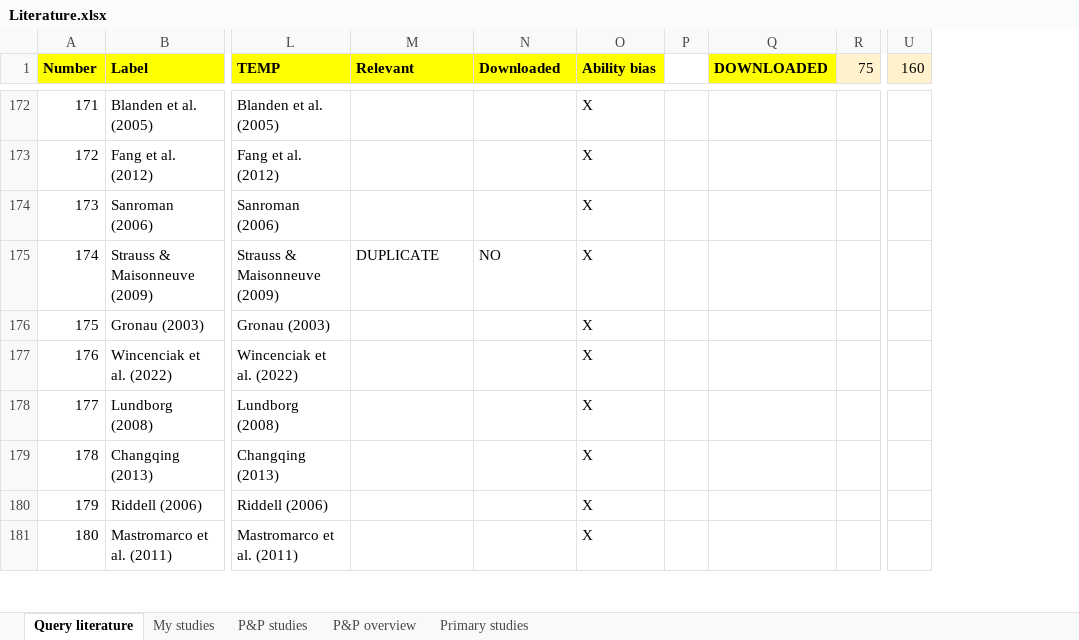
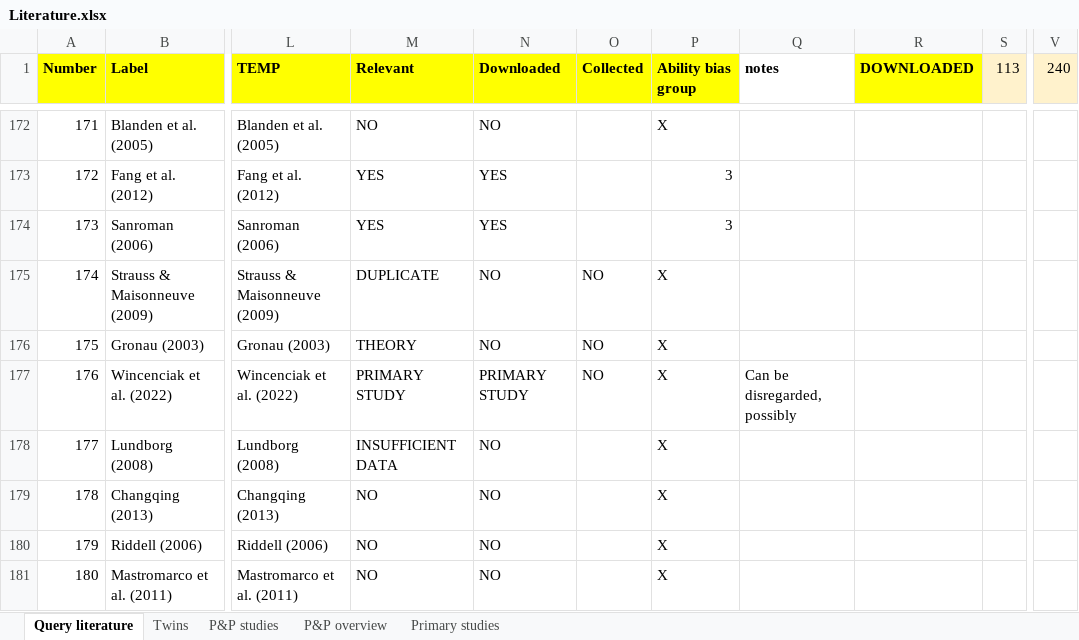
Before and after one commit to PetrCala/Diploma-Thesis, an Excel workbook: Literature/Literature.xlsx, sheet Query literature, drawn as a sheet; only a part is shown, gaps mark what is left out; values as stored, in another font and other column widths than the file's, no borders; conditional formats not drawn; removed rows and columns are numbered as before the commit, all else as after; the diff covers the shown part only; the diff names each change by its address in the sheet, - before the commit and + after, or states it on an @@ line.

Commit message:
Collected more data, added funnel plot to code

```diff
--- a/Literature/Literature.xlsx (sheet Query literature)
+++ b/Literature/Literature.xlsx (sheet Query literature)
-sheet tab: My studies
+sheet tab: Twins
+column O (Collected), rows 175-177: all NO
-column P, empty
+column Q (notes), row 177: Can be disregarded, possibly
-column U (160), empty
+column V (240), empty
-P1: Ability bias
+P1: Ability bias group
-S1: 75
+S1: 113
-M172 (Relevant): (empty)
+M172 (Relevant): NO
-N172 (Downloaded): (empty)
+N172 (Downloaded): NO
-M173:M174 (Relevant): (empty)
+M173:M174 (Relevant): YES
-N173:N174 (Downloaded): (empty)
+N173:N174 (Downloaded): YES
-P173:P174 (Ability bias group): X
+P173:P174 (Ability bias group): 3
-M176 (Relevant): (empty)
+M176 (Relevant): THEORY
-N176 (Downloaded): (empty)
+N176 (Downloaded): NO
-M177 (Relevant): (empty)
+M177 (Relevant): PRIMARY STUDY
-N177 (Downloaded): (empty)
+N177 (Downloaded): PRIMARY STUDY
-M178 (Relevant): (empty)
+M178 (Relevant): INSUFFICIENT DATA
-N178:N181 (Downloaded): (empty)
+N178:N181 (Downloaded): NO
-M179:M181 (Relevant): (empty)
+M179:M181 (Relevant): NO
```
Also changed, not shown: 173 edited cells and cell formats elsewhere in this sheet, formulas that keep their value, 4 other files.
